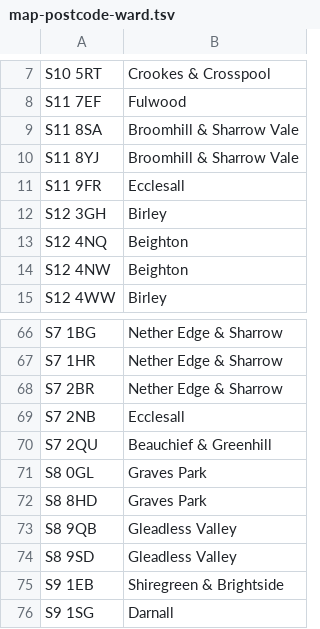
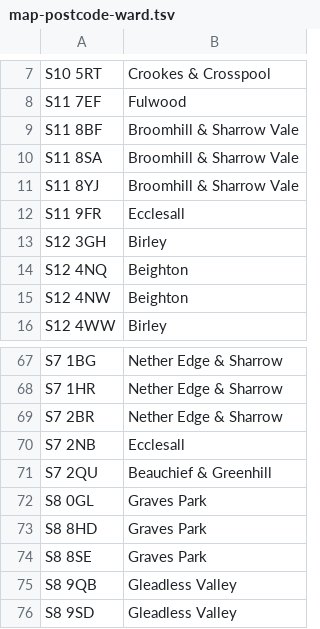
Before and after one commit to drj11/sheffield-councillor-location, a TSV file: data/map-postcode-ward.tsv, drawn as a sheet; only a part is shown, gaps mark what is left out; the shorter side is filled out with more unchanged rows; the diff names each change by its address in the sheet, - before the commit and + after, or states it on an @@ line.

Commit message:
More postcodes, more wards

```diff
--- a/data/map-postcode-ward.tsv
+++ b/data/map-postcode-ward.tsv
+row 9: S11 8BF | Broomhill & Sharrow Vale
+row 74: S8 8SE | Graves Park
```
